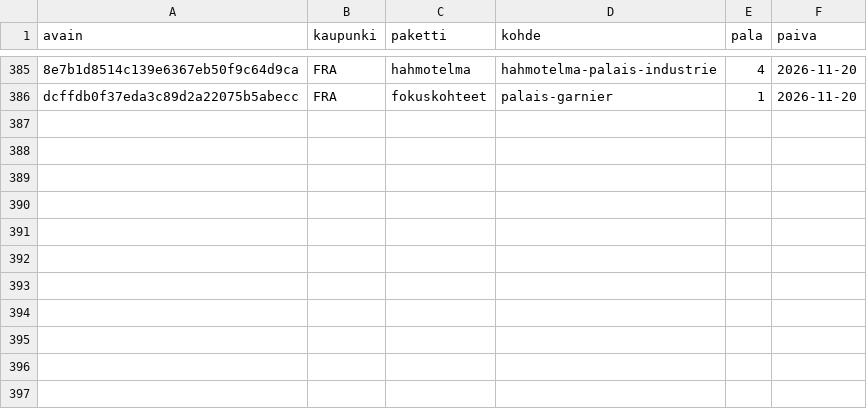
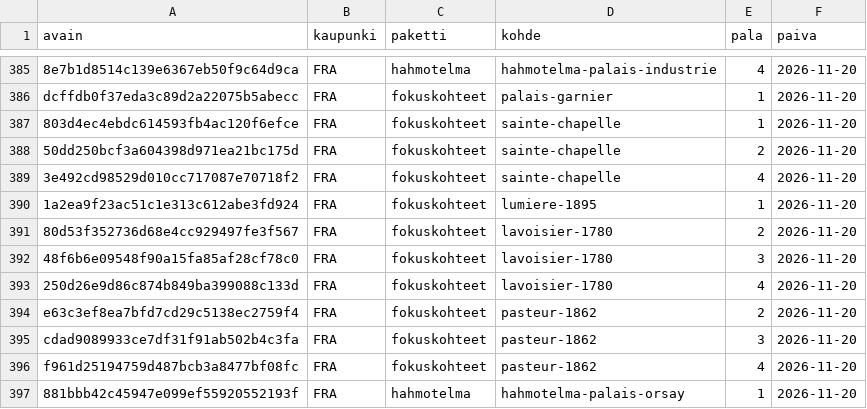
Before and after one commit to ravelius/Matkakirja, a TSV file: data/aanitysjono.tsv, drawn as a sheet; only a part is shown, gaps mark what is left out; the diff names each change by its address in the sheet, - before the commit and + after, or states it on an @@ line.

```diff
--- a/data/aanitysjono.tsv
+++ b/data/aanitysjono.tsv
+row 387: 803d4ec4ebdc614593fb4ac120f6efce | FRA | fokuskohteet | sainte-chapelle | 1 | 2026-11-20
+row 388: 50dd250bcf3a604398d971ea21bc175d | FRA | fokuskohteet | sainte-chapelle | 2 | 2026-11-20
+row 389: 3e492cd98529d010cc717087e70718f2 | FRA | fokuskohteet | sainte-chapelle | 4 | 2026-11-20
+row 390: 1a2ea9f23ac51c1e313c612abe3fd924 | FRA | fokuskohteet | lumiere-1895 | 1 | 2026-11-20
+row 391: 80d53f352736d68e4cc929497fe3f567 | FRA | fokuskohteet | lavoisier-1780 | 2 | 2026-11-20
+row 392: 48f6b6e09548f90a15fa85af28cf78c0 | FRA | fokuskohteet | lavoisier-1780 | 3 | 2026-11-20
+row 393: 250d26e9d86c874b849ba399088c133d | FRA | fokuskohteet | lavoisier-1780 | 4 | 2026-11-20
+row 394: e63c3ef8ea7bfd7cd29c5138ec2759f4 | FRA | fokuskohteet | pasteur-1862 | 2 | 2026-11-20
+row 395: cdad9089933ce7df31f91ab502b4c3fa | FRA | fokuskohteet | pasteur-1862 | 3 | 2026-11-20
+row 396: f961d25194759d487bcb3a8477bf08fc | FRA | fokuskohteet | pasteur-1862 | 4 | 2026-11-20
+row 397: 881bbb42c45947e099ef55920552193f | FRA | hahmotelma | hahmotelma-palais-orsay | 1 | 2026-11-20
```
Also changed, not shown: 2 other files.
